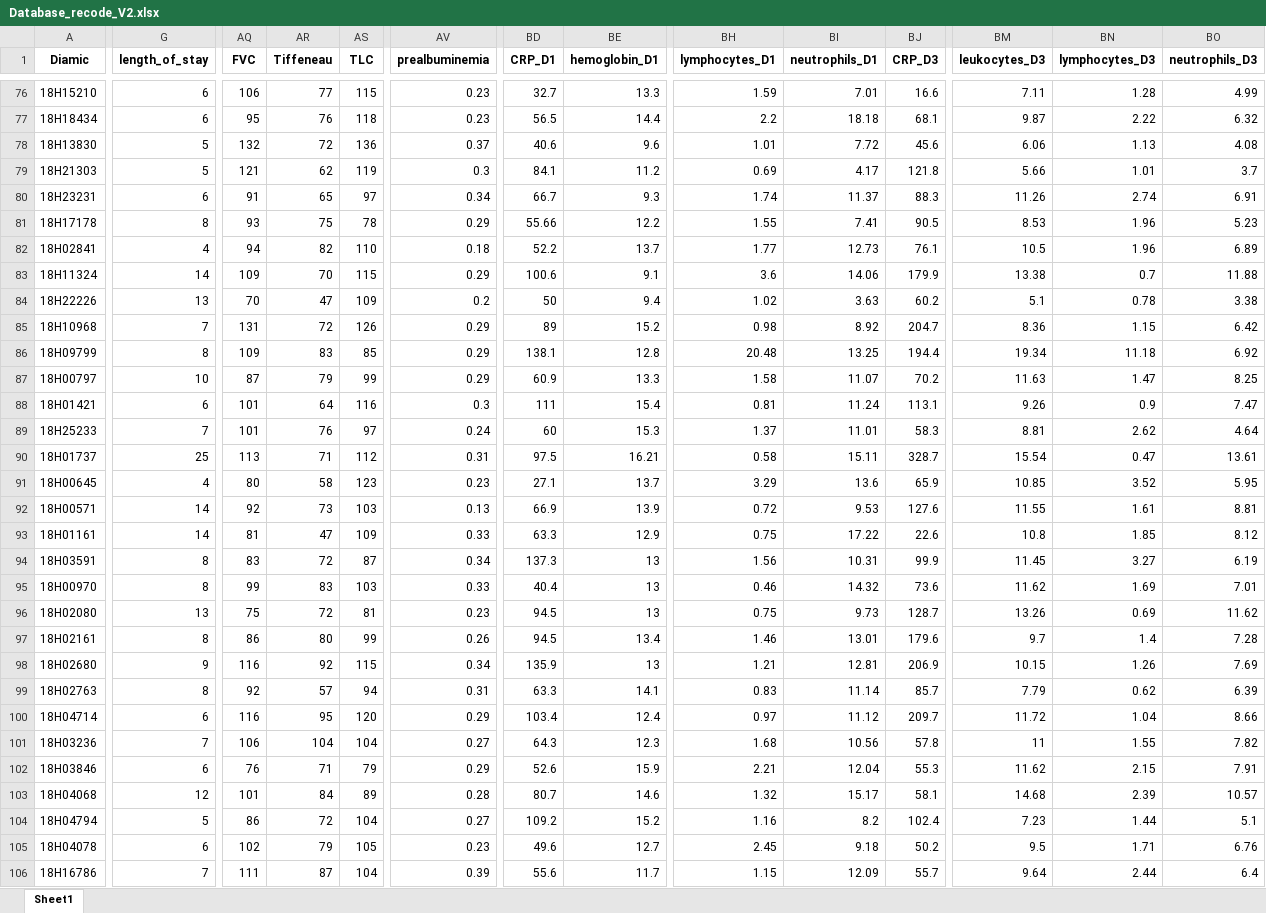
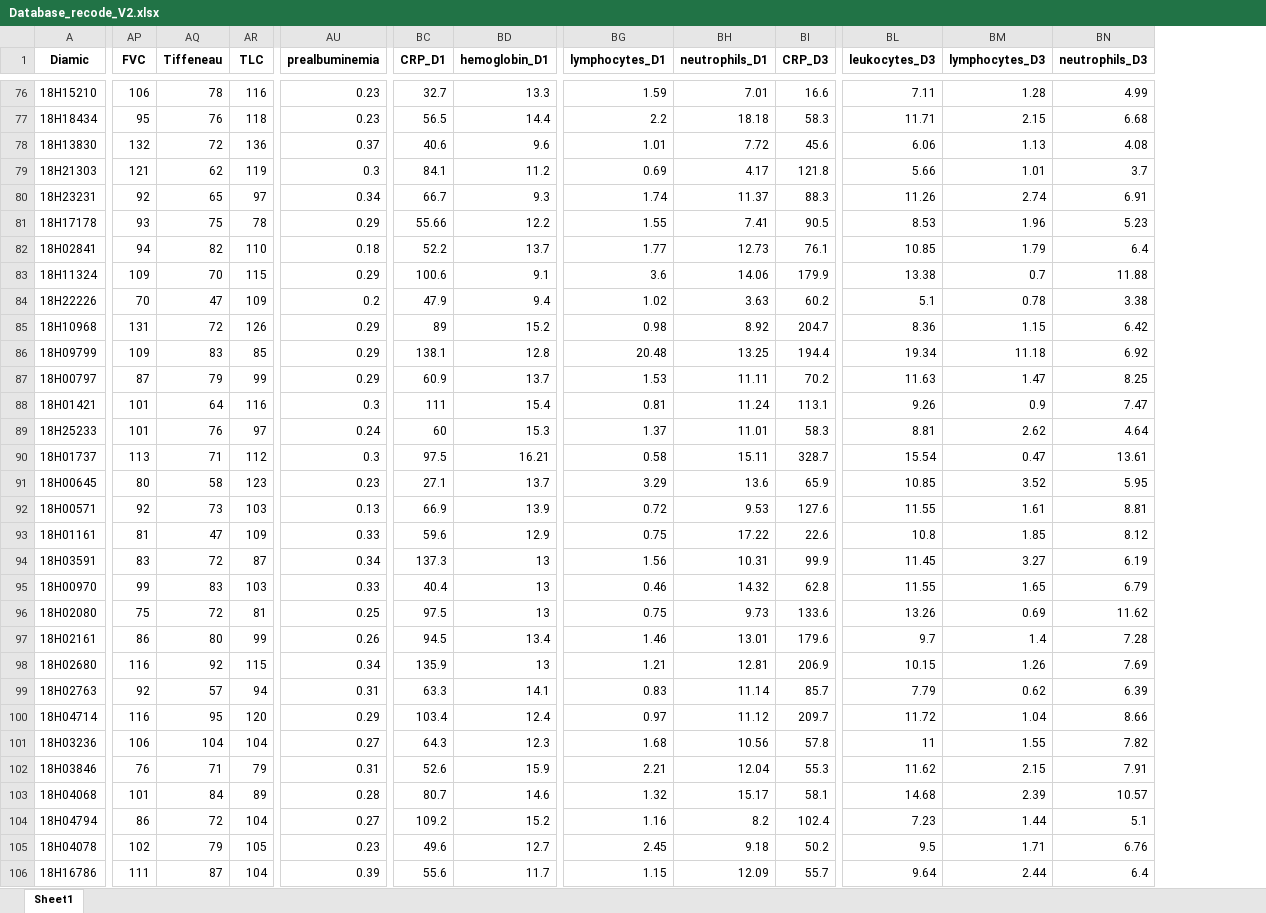
Before and after one commit to PierreAlexisDaCosta/M2_CRC_Projet_Immunex_PADaCosta-copie, an Excel workbook: Preprocessed_data/Database_recode_V2.xlsx, sheet Sheet1, drawn as a sheet; only a part is shown, gaps mark what is left out; values as stored, in another font and other column widths than the file's, no borders; removed rows and columns are numbered as before the commit, all else as after; the diff covers the shown part only; the diff names each change by its address in the sheet, - before the commit and + after, or states it on an @@ line.

```diff
--- a/Preprocessed_data/Database_recode_V2.xlsx (sheet Sheet1)
+++ b/Preprocessed_data/Database_recode_V2.xlsx (sheet Sheet1)
-column G (length_of_stay), rows 76-106: 6 | 6 | 5 | 5 | 6 | 8 | 4 | 14 | 13 | 7 | 8 | 10 | 6 | 7 | 25 | 4 | 14 | 14 | 8 | 8 | 13 | 8 | 9 | 8 | 6 | 7 | 6 | 12 | 5 | 6 | 7
-AQ76 (Tiffeneau): 77
+AQ76 (Tiffeneau): 78
-AR76 (TLC): 115
+AR76 (TLC): 116
-BI77 (CRP_D3): 68.1
+BI77 (CRP_D3): 58.3
-BL77 (leukocytes_D3): 9.87
+BL77 (leukocytes_D3): 11.71
-BM77 (lymphocytes_D3): 2.22
+BM77 (lymphocytes_D3): 2.15
-BN77 (neutrophils_D3): 6.32
+BN77 (neutrophils_D3): 6.68
-AP80 (FVC): 91
+AP80 (FVC): 92
-BL82 (leukocytes_D3): 10.5
+BL82 (leukocytes_D3): 10.85
-BM82 (lymphocytes_D3): 1.96
+BM82 (lymphocytes_D3): 1.79
-BN82 (neutrophils_D3): 6.89
+BN82 (neutrophils_D3): 6.4
-BC84 (CRP_D1): 50
+BC84 (CRP_D1): 47.9
-BD87 (hemoglobin_D1): 13.3
+BD87 (hemoglobin_D1): 13.7
-BG87 (lymphocytes_D1): 1.58
+BG87 (lymphocytes_D1): 1.53
-BH87 (neutrophils_D1): 11.07
+BH87 (neutrophils_D1): 11.11
-AU90 (prealbuminemia): 0.31
+AU90 (prealbuminemia): 0.3
-BC93 (CRP_D1): 63.3
+BC93 (CRP_D1): 59.6
-BI95 (CRP_D3): 73.6
+BI95 (CRP_D3): 62.8
-BL95 (leukocytes_D3): 11.62
+BL95 (leukocytes_D3): 11.55
-BM95 (lymphocytes_D3): 1.69
+BM95 (lymphocytes_D3): 1.65
-BN95 (neutrophils_D3): 7.01
+BN95 (neutrophils_D3): 6.79
-AU96 (prealbuminemia): 0.23
+AU96 (prealbuminemia): 0.25
-BC96 (CRP_D1): 94.5
+BC96 (CRP_D1): 97.5
-BI96 (CRP_D3): 128.7
+BI96 (CRP_D3): 133.6
-AU102 (prealbuminemia): 0.29
+AU102 (prealbuminemia): 0.31
```
Also changed, not shown: 299 edited cells elsewhere in this sheet, Raw_data/pre_clinical_raw_data.xlsx, 9 other files.
